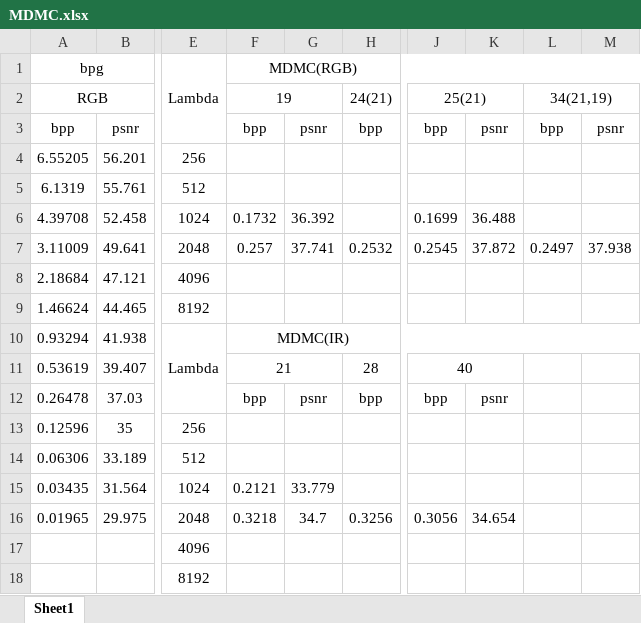
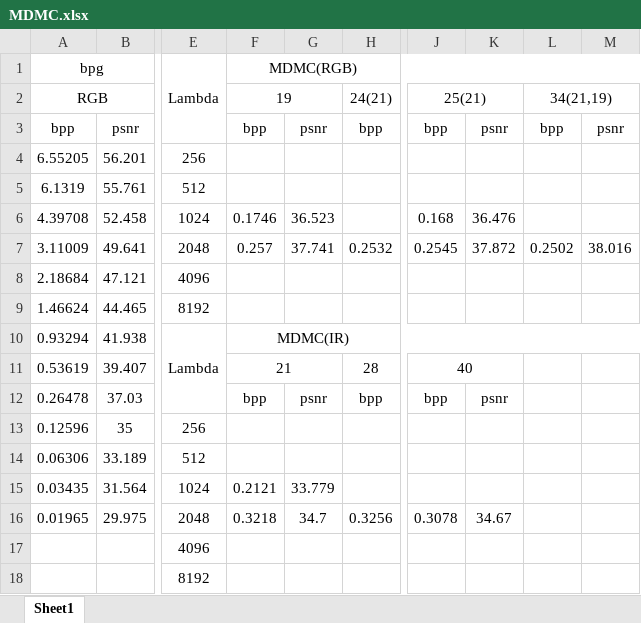
Before and after one commit to InkosiZhong/Multi-Modality-Compression, an Excel workbook: data/MDMC.xlsx, sheet Sheet1, drawn as a sheet; only a part is shown, gaps mark what is left out; values as stored, in another font and other column widths than the file's, no borders; charts and pictures not drawn; the diff names each change by its address in the sheet, - before the commit and + after, or states it on an @@ line.

```diff
--- a/data/MDMC.xlsx (sheet Sheet1)
+++ b/data/MDMC.xlsx (sheet Sheet1)
-F6 (19): 0.1732
+F6 (19): 0.1746
-G6: 36.392
+G6: 36.523
-J6 (25(21)): 0.1699
+J6 (25(21)): 0.168
-K6: 36.488
+K6: 36.476
-L7 (34(21,19)): 0.2497
+L7 (34(21,19)): 0.2502
-M7: 37.938
+M7: 38.016
-J16 (25(21)): 0.3056
+J16 (25(21)): 0.3078
-K16: 34.654
+K16: 34.67
```
Also changed, not shown: charts or pictures, 7 other files.
